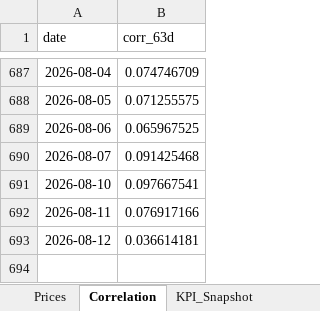
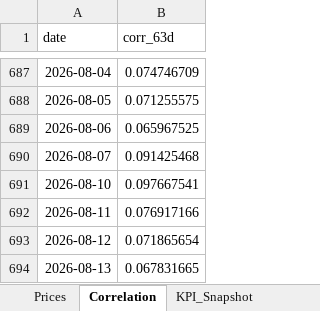
Before and after one commit to rodrigo-carfon/rodrigo-carfon.github.io, an Excel workbook: commodity-risk-dashboard/data/commodities_powerbi.xlsx, sheet Correlation, drawn as a sheet; only a part is shown, gaps mark what is left out; values as stored, in another font and other column widths than the file's, no borders; the diff names each change by its address in the sheet, - before the commit and + after, or states it on an @@ line.

```diff
--- a/commodity-risk-dashboard/data/commodities_powerbi.xlsx (sheet Correlation)
+++ b/commodity-risk-dashboard/data/commodities_powerbi.xlsx (sheet Correlation)
-B693 (corr_63d): 0.036614181
+B693 (corr_63d): 0.071865654
+row 694: 2026-08-13 | 0.067831665
```
Also changed, not shown: sheet Prices, sheet KPI_Snapshot, 6 other files.
